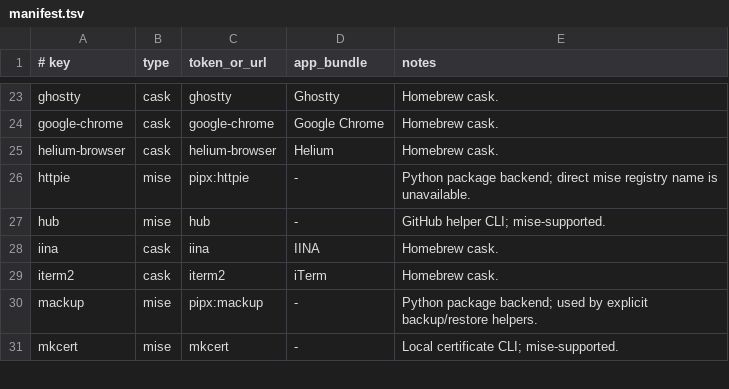
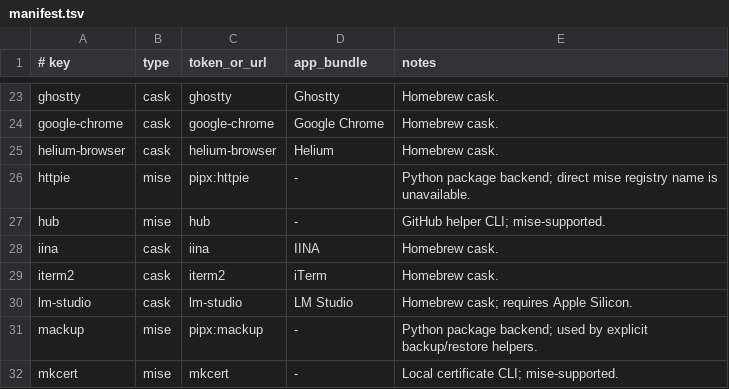
Before and after one commit to gabimoncha/dotfiles, a TSV file: apps/manifest.tsv, drawn as a sheet; only a part is shown, gaps mark what is left out; the diff names each change by its address in the sheet, - before the commit and + after, or states it on an @@ line.

Commit message:
Add LM Studio to Brewfile and manifest
- Included 'lm-studio' in Brewfile for enhanced development environment setup.
- Updated manifest.tsv to reflect the addition of LM Studio and its requirements for Apple Silicon.

```diff
--- a/apps/manifest.tsv
+++ b/apps/manifest.tsv
+row 30: lm-studio | cask | lm-studio | LM Studio | Homebrew cask; requires Apple Silicon.
```
Also changed, not shown: 1 other file.
